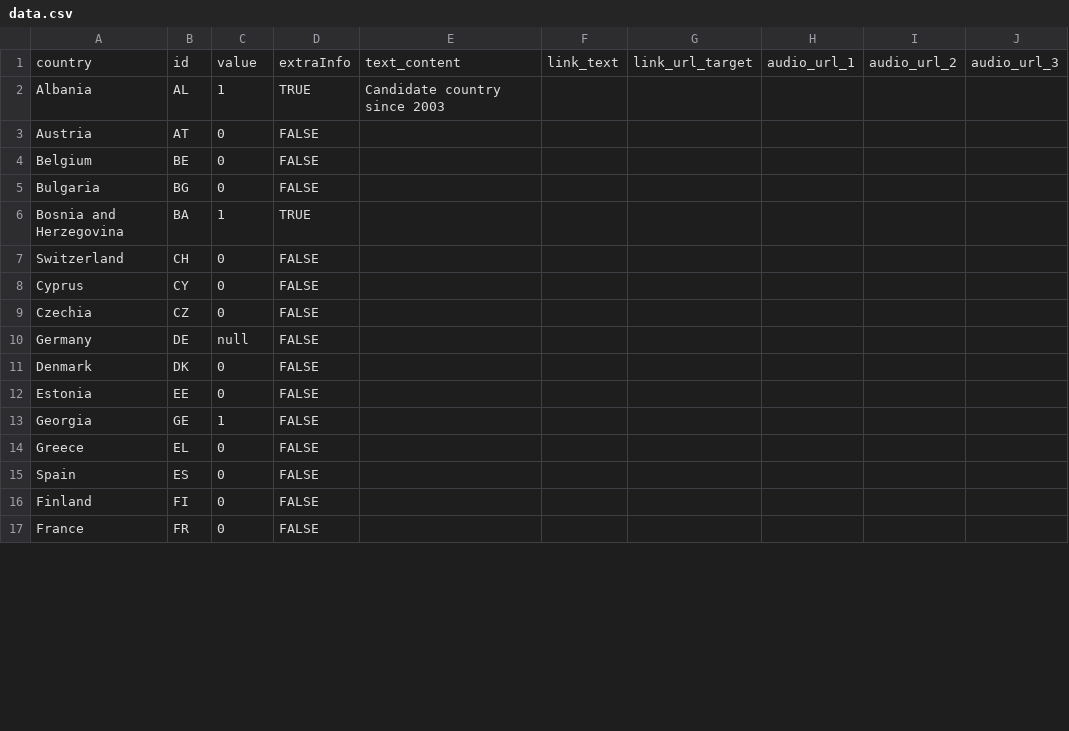
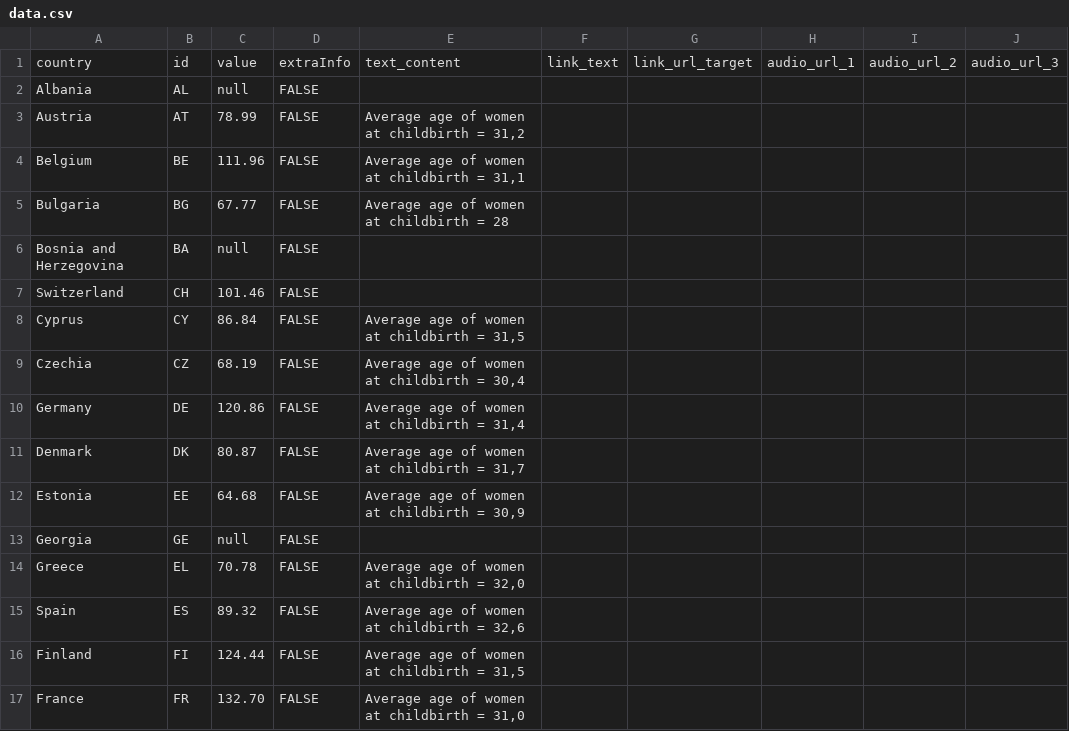
Before and after one commit to EuranetPlus/map-air-travel-emission-tourism, a CSV file: static/data/thematic/data.csv, drawn as a sheet; only a part is shown; the diff covers the shown part only; the diff names each change by its address in the sheet, - before the commit and + after, or states it on an @@ line.

Commit message:
Update data.csv

```diff
--- a/static/data/thematic/data.csv
+++ b/static/data/thematic/data.csv
-C2: 1
+C2: null
-D2: TRUE
+D2: FALSE
-E2: Candidate country since 2003
+E2: (empty)
-C3: 0
+C3: 78.99
-E3: (empty)
+E3: Average age of women at childbirth = 31,2
-C4: 0
+C4: 111.96
-E4: (empty)
+E4: Average age of women at childbirth = 31,1
-C5: 0
+C5: 67.77
-E5: (empty)
+E5: Average age of women at childbirth = 28
-C6: 1
+C6: null
-D6: TRUE
+D6: FALSE
-C7: 0
+C7: 101.46
-C8: 0
+C8: 86.84
-E8: (empty)
+E8: Average age of women at childbirth = 31,5
-C9: 0
+C9: 68.19
-E9: (empty)
+E9: Average age of women at childbirth = 30,4
-C10: null
+C10: 120.86
-E10: (empty)
+E10: Average age of women at childbirth = 31,4
-C11: 0
+C11: 80.87
-E11: (empty)
+E11: Average age of women at childbirth = 31,7
-C12: 0
+C12: 64.68
-E12: (empty)
+E12: Average age of women at childbirth = 30,9
-C13: 1
+C13: null
-C14: 0
+C14: 70.78
-E14: (empty)
+E14: Average age of women at childbirth = 32,0
-C15: 0
+C15: 89.32
-E15: (empty)
+E15: Average age of women at childbirth = 32,6
-C16: 0
+C16: 124.44
-E16: (empty)
+E16: Average age of women at childbirth = 31,5
-C17: 0
+C17: 132.70
-E17: (empty)
+E17: Average age of women at childbirth = 31,0
```
Also changed, not shown: 47 edited cells elsewhere in this file.
